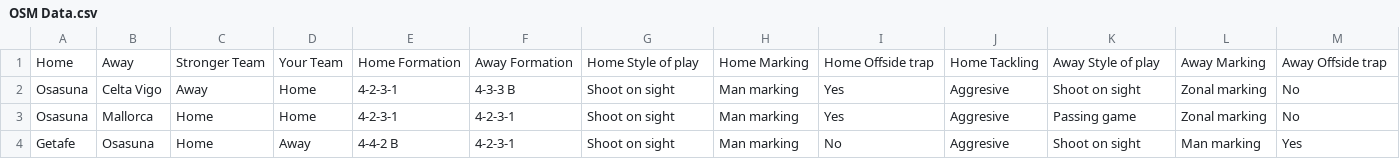
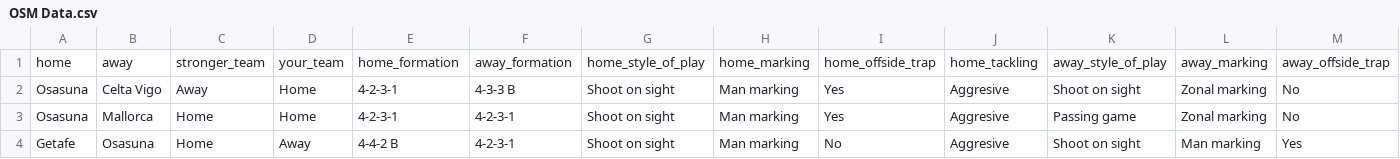
Before and after one commit to graceyudhaaa/osm-data-analysis, a CSV file: data/raw/OSM Data.csv, drawn as a sheet; only a part is shown; removed rows and columns are numbered as before the commit, all else as after; rows hold the shown columns only; the diff names each change by its address in the sheet, - before the commit and + after, or states it on an @@ line.

```diff
--- a/data/raw/OSM Data.csv
+++ b/data/raw/OSM Data.csv
-row 1: Home | Away | Stronger Team | Your Team | Home Formation | Away Formation | Home Style of play | Home Marking | Home Offside trap | Home Tackling | Away Style of play | Away Marking | Away Offside trap
+row 1: home | away | stronger_team | your_team | home_formation | away_formation | home_style_of_play | home_marking | home_offside_trap | home_tackling | away_style_of_play | away_marking | away_offside_trap
```
Also changed, not shown: 17 other files.
